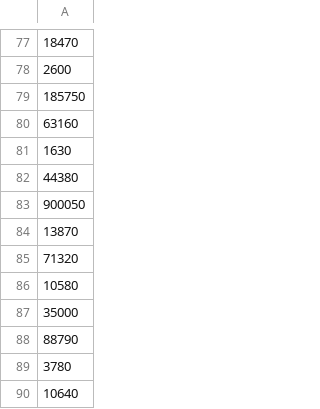
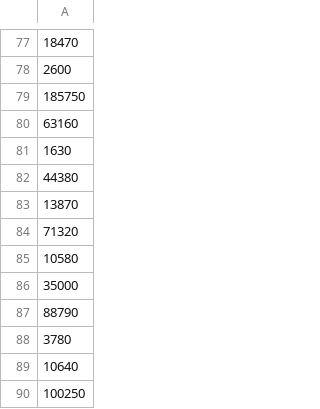
Before and after one commit to TaewonHeo/kospi_parsing, a CSV file: Kospi_data.csv, drawn as a sheet; only a part is shown, gaps mark what is left out; the shorter side is filled out with more unchanged rows; the diff names each change by its address in the sheet, - before the commit and + after, or states it on an @@ line.

```diff
--- a/Kospi_data.csv
+++ b/Kospi_data.csv
-row 83: 900050
```
Also changed, not shown: 2 other files.
